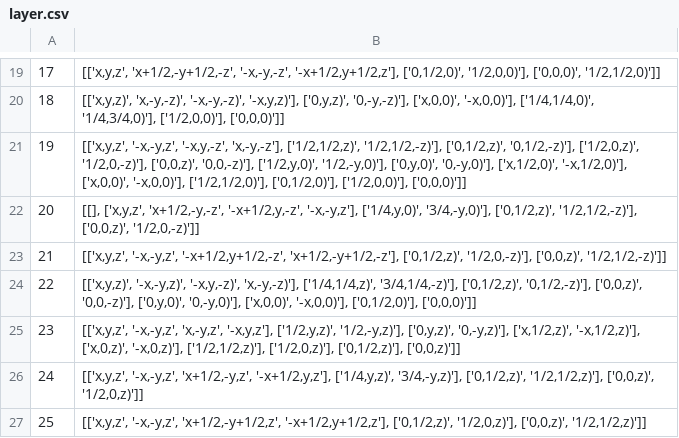
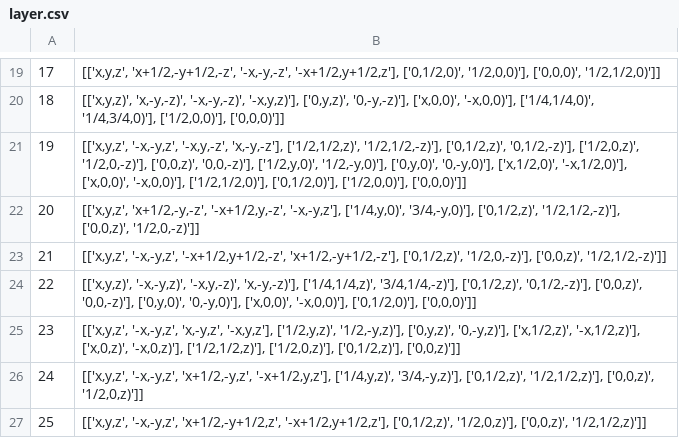
Before and after one commit to MaterSim/PyXtal, a CSV file: pyxtal/database/layer.csv, drawn as a sheet; only a part is shown, gaps mark what is left out.

Commit message:
Remove unneeded "[]" from layer group 20

```diff
--- a/pyxtal/database/layer.csv
+++ b/pyxtal/database/layer.csv
@@ -21,3 +21,3 @@
 19,"[['x,y,z', '-x,-y,z', '-x,y,-z', 'x,-y,-z'], ['1/2,1/2,z)', '1/2,1/2,-z)'], ['0,1/2,z)', '0,1/2,-z)'], ['1/2,0,z)', '1/2,0,-z)'], ['0,0,z)', '0,0,-z)'], ['1/2,y,0)', '1/2,-y,0)'], ['0,y,0)', '0,-y,0)'], ['x,1/2,0)', '-x,1/2,0)'], ['x,0,0)', '-x,0,0)'], ['1/2,1/2,0)'], ['0,1/2,0)'], ['1/2,0,0)'], ['0,0,0)']]"
-20,"[[], ['x,y,z', 'x+1/2,-y,-z', '-x+1/2,y,-z', '-x,-y,z'], ['1/4,y,0)', '3/4,-y,0)'], ['0,1/2,z)', '1/2,1/2,-z)'], ['0,0,z)', '1/2,0,-z)']]"
+20,"[['x,y,z', 'x+1/2,-y,-z', '-x+1/2,y,-z', '-x,-y,z'], ['1/4,y,0)', '3/4,-y,0)'], ['0,1/2,z)', '1/2,1/2,-z)'], ['0,0,z)', '1/2,0,-z)']]"
 21,"[['x,y,z', '-x,-y,z', '-x+1/2,y+1/2,-z', 'x+1/2,-y+1/2,-z'], ['0,1/2,z)', '1/2,0,-z)'], ['0,0,z)', '1/2,1/2,-z)']]"
```
